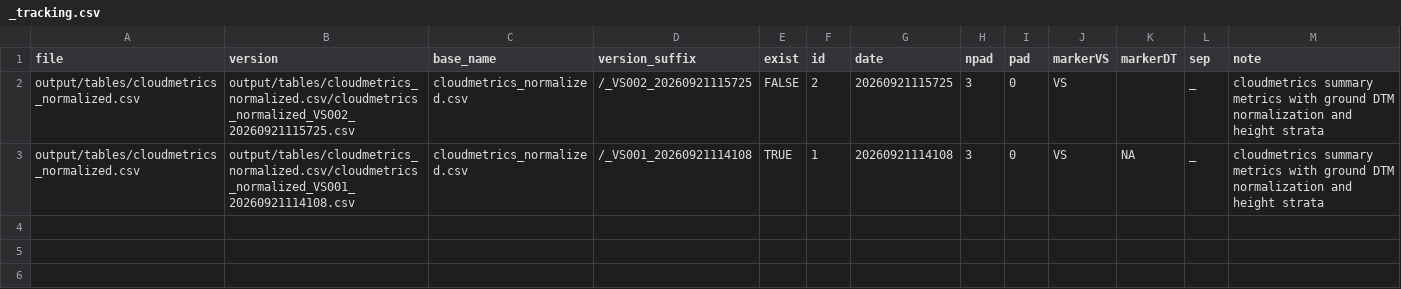
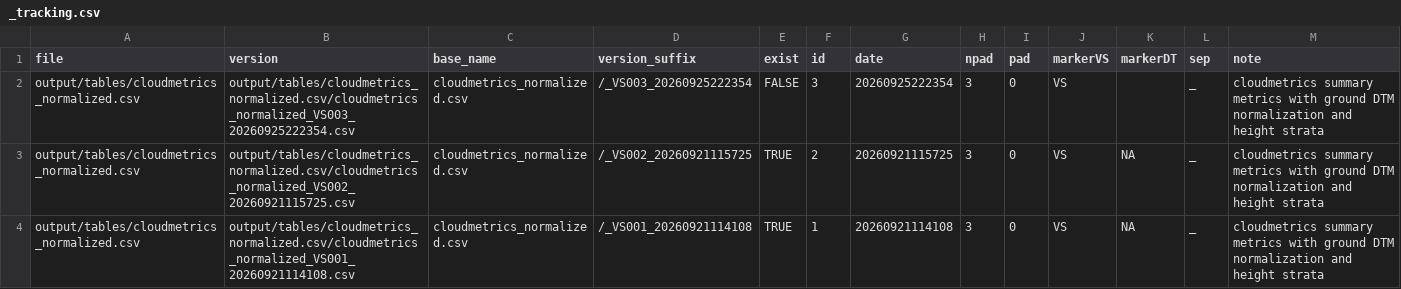
Before and after one commit to jstrunk001/FUSION2-examples, a CSV file: output/tables/cloudmetrics_normalized.csv/_tracking.csv, drawn as a sheet.

Commit message:
Run examples 001-004 on the forested TC_1372 tile
001, 003, and 004 now read TC_1372_forest200ft.laz (the closed-canopy
LAS 1.4 point format 6 LAZ window 005 already uses) instead of the open,
LAS 1.2 USGS clip. 001's tile-source text is rewritten, and its "point
format note" (that FUSION2 could not read LAS 1.4 format 6 LAZ, so the
tile had to be re-encoded) is removed: this week's reader/writer fixes make
the native encoding work. The height strata gain 50 and 100 ft breaks, so
140 ft canopy is not lumped into one "above 20 ft" bucket. 001's Step 5
note now states that the roughness bands are filled under closed canopy
(all 400 cells) and only empty on sparse canopy; the CHM preview uses the
raster's real EPSG:2927 coordinates, which FUSION2 GeoTIFFs now carry.

All four scripts ran end to end against FUSION2 6e28891. 001: ground DEM
175.7-179.4 ft with no empty cells, CHM to 178 ft, mean canopy cover 86%.
003: all 7 pipeline steps exit 0 with their outputs. 004: steps 3-6 pass;
step 7 (external-DTM topometrics chain) fails as that script documents,
a known pipeline limitation. 002 (DNR tables, no lidar) is unchanged.

Three outputs (002's plot summary, 003's and 004's status tables) had been
written as plain files by the cut-down RForInvt build installed until
today, which returned the bare path instead of a version folder; the real
file_version() could not create its folder over them. Each old file is
moved into its new folder as <name>_pre_versioning.csv (ignored by
file_version, kept for comparison), and the new runs are VS001 there.
Also ignores RForInvt's leftover _tracking.lock files, and the README now
says the old open-ground clip is no longer used by any script.

```diff
--- a/output/tables/cloudmetrics_normalized.csv/_tracking.csv
+++ b/output/tables/cloudmetrics_normalized.csv/_tracking.csv
@@ -1,3 +1,4 @@
 "file","version","base_name","version_suffix","exist","id","date","npad","pad","markerVS","markerDT","sep","note"
-"output/tables/cloudmetrics_normalized.csv","output/tables/cloudmetrics_normalized.csv/cloudmetrics_normalized_VS002_20260921115725.csv","cloudmetrics_normalized.csv","/_VS002_20260921115725",FALSE,2,"20260921115725",3,"0","VS","","_","cloudmetrics summary metrics with ground DTM normalization and height strata"
+"output/tables/cloudmetrics_normalized.csv","output/tables/cloudmetrics_normalized.csv/cloudmetrics_normalized_VS003_20260925222354.csv","cloudmetrics_normalized.csv","/_VS003_20260925222354",FALSE,3,"20260925222354",3,"0","VS","","_","cloudmetrics summary metrics with ground DTM normalization and height strata"
+"output/tables/cloudmetrics_normalized.csv","output/tables/cloudmetrics_normalized.csv/cloudmetrics_normalized_VS002_20260921115725.csv","cloudmetrics_normalized.csv","/_VS002_20260921115725",TRUE,2,"20260921115725",3,"0","VS",NA,"_","cloudmetrics summary metrics with ground DTM normalization and height strata"
 "output/tables/cloudmetrics_normalized.csv","output/tables/cloudmetrics_normalized.csv/cloudmetrics_normalized_VS001_20260921114108.csv","cloudmetrics_normalized.csv","/_VS001_20260921114108",TRUE,1,"20260921114108",3,"0","VS",NA,"_","cloudmetrics summary metrics with ground DTM normalization and height strata"
```
Also changed, not shown: output/tables/gridmetrics_table.csv/_tracking.csv, output/tables/lidar_example_raster_summary.csv/_tracking.csv, 20 other files.
